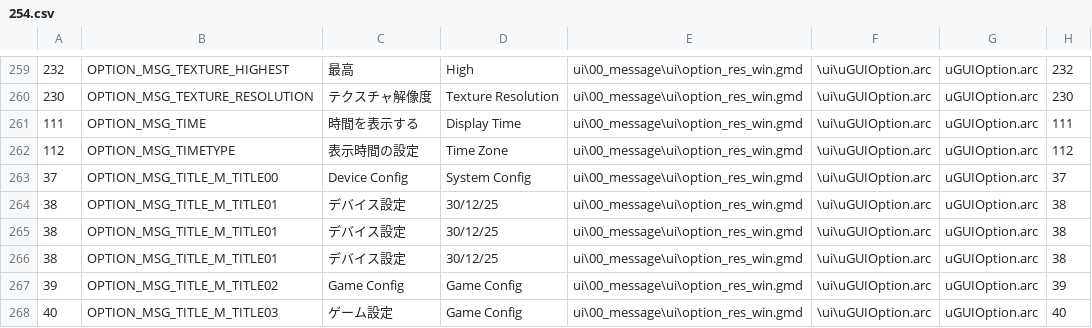
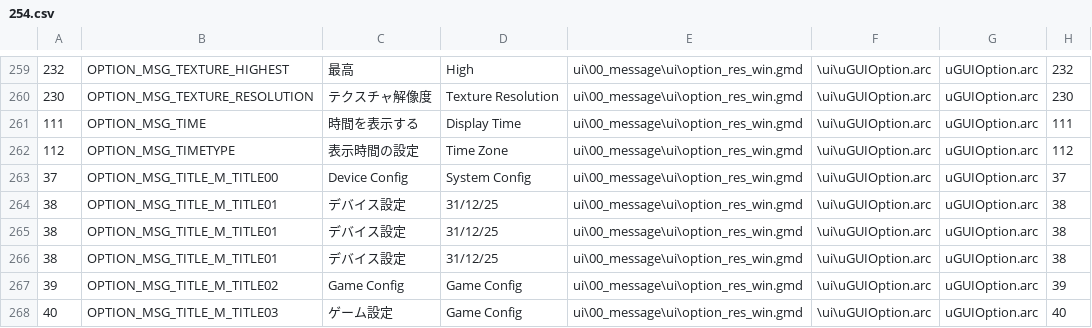
Before and after one commit to hankhotspur/DDON-translation, a CSV file: English/Fully Translated/254.csv, drawn as a sheet; only a part is shown, gaps mark what is left out; the diff names each change by its address in the sheet, - before the commit and + after, or states it on an @@ line.

```diff
--- a/English/Fully Translated/254.csv
+++ b/English/Fully Translated/254.csv
-D264:D266: 30/12/25
+D264:D266: 31/12/25
```
Also changed, not shown: English/splits/157.csv.
